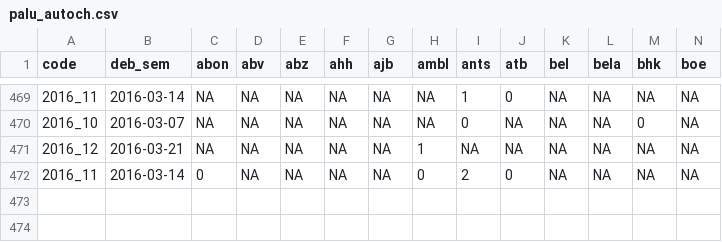
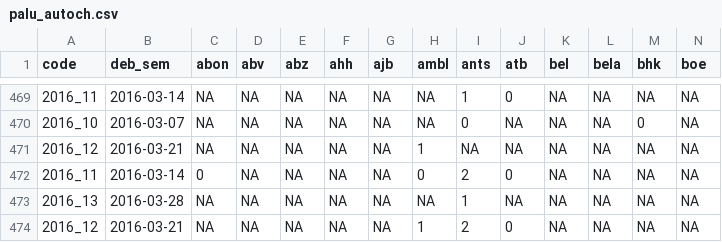
Before and after one commit to RanaivosonHerimanitra/Sentinel, a CSV file: data/palu_autoch.csv, drawn as a sheet; only a part is shown, gaps mark what is left out; rows hold the shown columns only; the diff names each change by its address in the sheet, - before the commit and + after, or states it on an @@ line.

```diff
--- a/data/palu_autoch.csv
+++ b/data/palu_autoch.csv
+row 473: 2016_13 | 2016-03-28 | NA | NA | NA | NA | NA | NA | 1 | NA | NA | NA | NA | NA
+row 474: 2016_12 | 2016-03-21 | NA | NA | NA | NA | NA | 1 | 2 | 0 | NA | NA | NA | NA
```
Also changed, not shown: data/Consultations.csv, data/Diarrh.csv, 29 other files.
